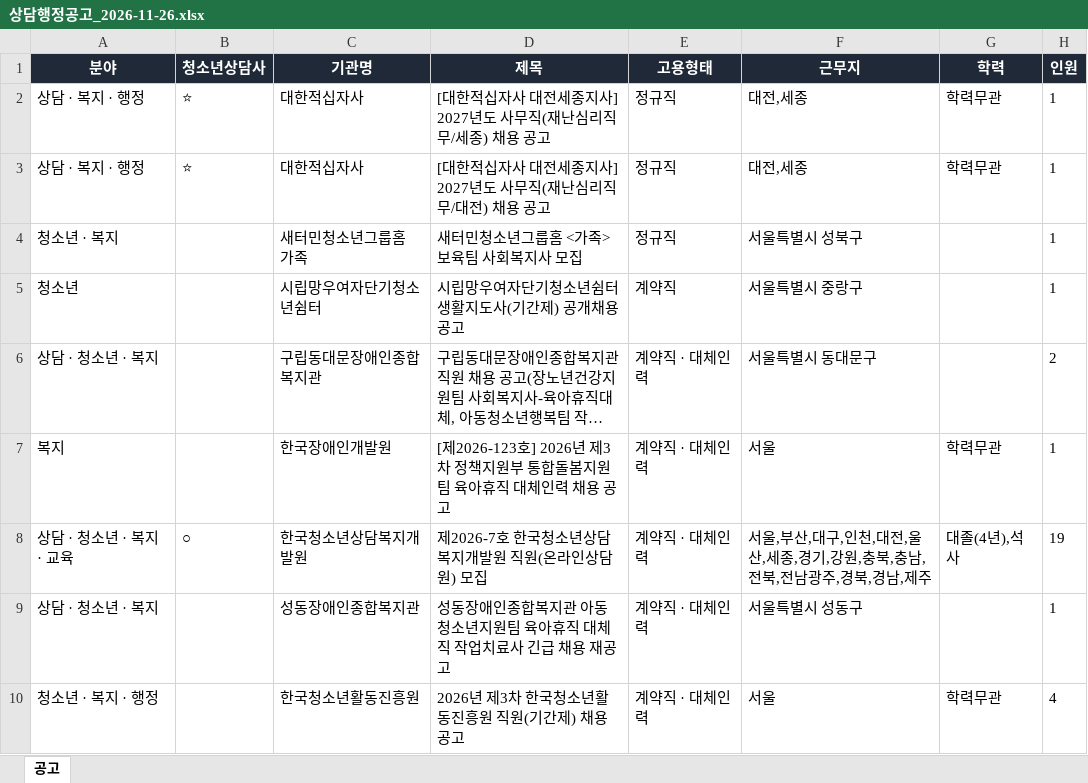
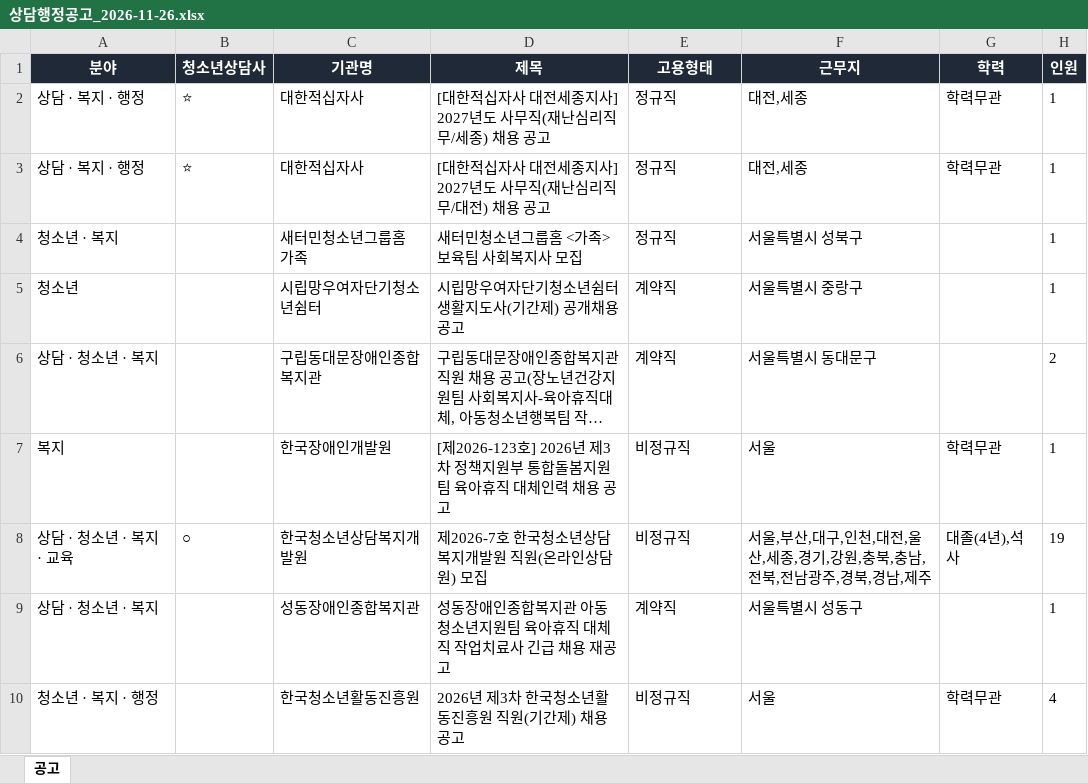
Before and after one commit to hongyul67-cpu/sangdam-chaeyong, an Excel workbook: docs/files/2026-11-26/상담행정공고_2026-11-26.xlsx, sheet 공고, drawn as a sheet; only a part is shown; long unchanged cells end in …; values as stored, in another font and other column widths than the file's, no borders; the diff covers the shown part only; the diff names each change by its address in the sheet, - before the commit and + after, or states it on an @@ line.

```diff
--- a/docs/files/2026-11-26/상담행정공고_2026-11-26.xlsx (sheet 공고)
+++ b/docs/files/2026-11-26/상담행정공고_2026-11-26.xlsx (sheet 공고)
-E6 (고용형태): 계약직 · 대체인력
+E6 (고용형태): 계약직
-E7:E8 (고용형태): 계약직 · 대체인력
+E7:E8 (고용형태): 비정규직
-E9 (고용형태): 계약직 · 대체인력
+E9 (고용형태): 계약직
-E10 (고용형태): 계약직 · 대체인력
+E10 (고용형태): 비정규직
```
Also changed, not shown: 6 edited cells elsewhere in this sheet, docs/files/상담행정공고_최신.xlsx, 3 other files.
